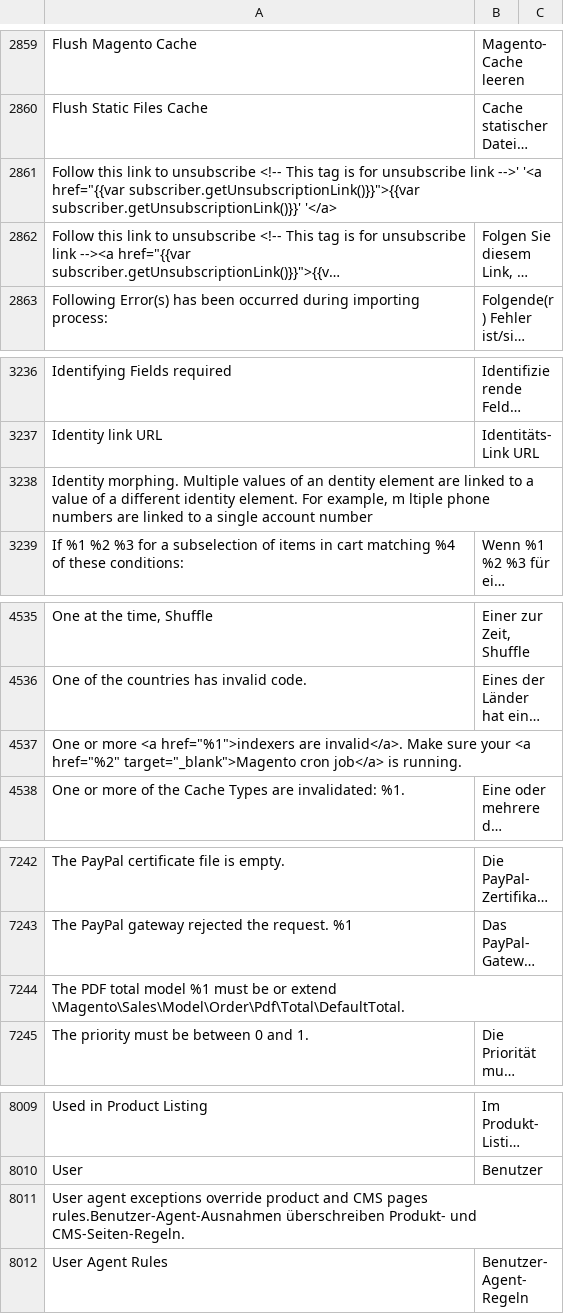
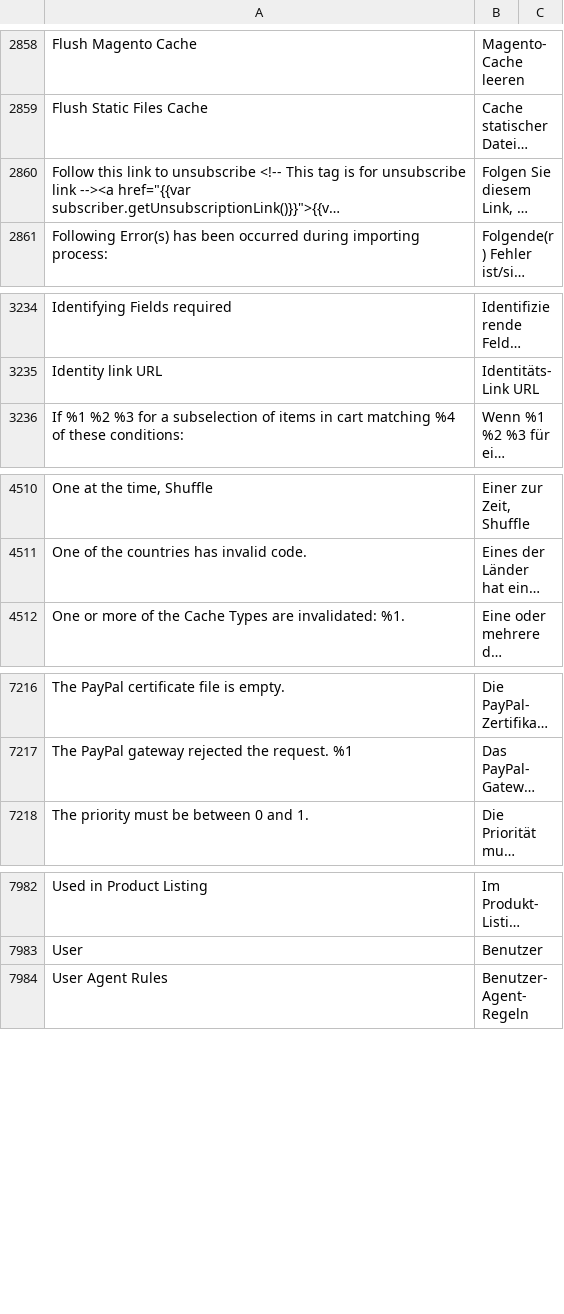
Before and after one commit to splendidinternet/Magento2_German_LocalePack_de_DE, a CSV file: de_DE.csv, drawn as a sheet; only a part is shown, gaps mark what is left out; long unchanged cells end in …; removed rows and columns are numbered as before the commit, all else as after; the diff covers the shown part only; the diff names each change by its address in the sheet, - before the commit and + after, or states it on an @@ line.

Commit message:
Removed broken or empty translations

```diff
--- a/de_DE.csv
+++ b/de_DE.csv
-row 2861: Follow this link to unsubscribe <!-- This tag is for unsubscribe link -->' '<a href="{{var subscriber.getUnsubscriptionLink()}}">{{var subscriber.getUnsubscriptionLink()}}' '</a>
-row 3238: Identity morphing. Multiple values of an dentity element are linked to a value of a different identity element. For example, m ltiple phone numbers are linked to a single account number
-row 4537: One or more <a href="%1">indexers are invalid</a>. Make sure your <a href="%2" target="_blank">Magento cron job</a> is running.
-row 7244: The PDF total model %1 must be or extend \Magento\Sales\Model\Order\Pdf\Total\DefaultTotal.
-row 8011: User agent exceptions override product and CMS pages rules.Benutzer-Agent-Ausnahmen überschreiben Produkt- und CMS-Seiten-Regeln.
```
Also changed, not shown: 24 removed rows and 4 moved rows elsewhere in this file.
